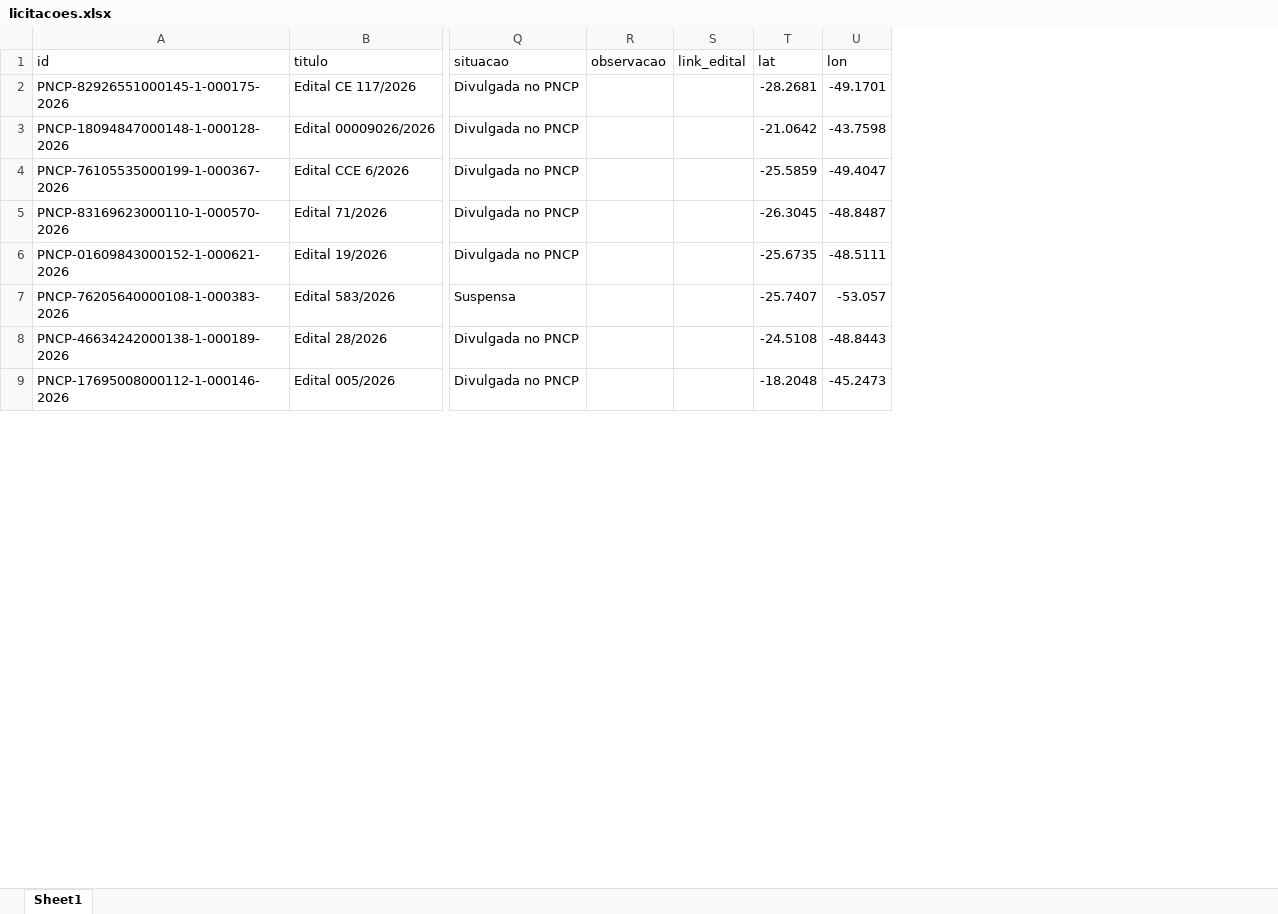
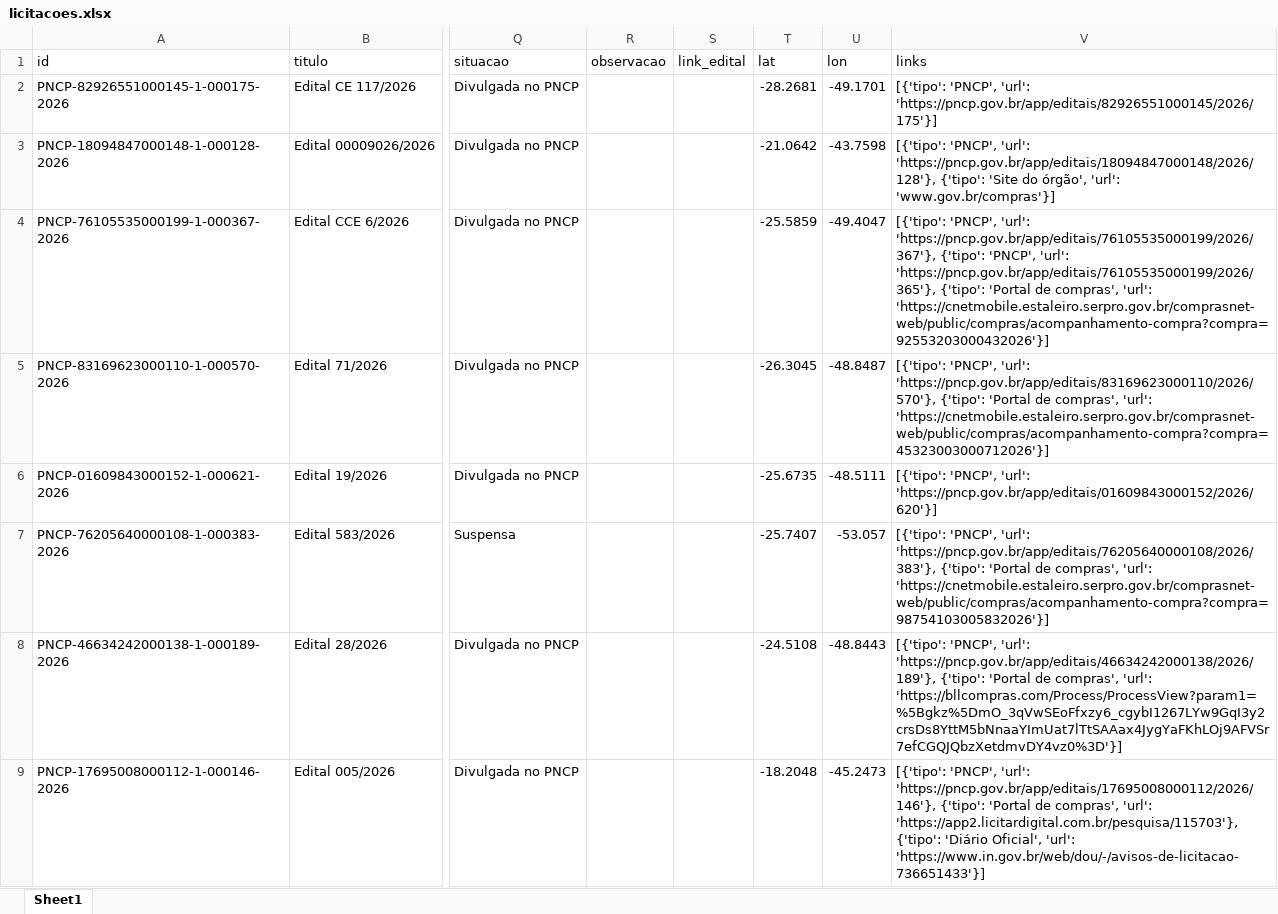
Before and after one commit to ivanpinna1/radar-pavimentacao, an Excel workbook: dados/licitacoes.xlsx, sheet Sheet1, drawn as a sheet; only a part is shown, gaps mark what is left out; values as stored, in another font and other column widths than the file's, no borders; the diff names each change by its address in the sheet, - before the commit and + after, or states it on an @@ line.

```diff
--- a/dados/licitacoes.xlsx (sheet Sheet1)
+++ b/dados/licitacoes.xlsx (sheet Sheet1)
+column V (links), rows 2-9: [{'tipo': 'PNCP', 'url': 'https://pncp.gov.br/app/editais/82926551000145/2026/175'}] | [{'tipo': 'PNCP', 'url': 'https://pncp.gov.br/app/editais/18094847000148/2026/128'}, {'tipo': 'Site do órgão', 'url': 'www.gov.br/compras'}] | [{'tipo': 'PNCP', 'url': 'https://pncp.gov.br/app/editais/76105535000199/2026/367'}, {'tipo': 'PNCP', 'url': 'https://pncp.gov.br/app/editais/76105535000199/2026/365'}, {'tipo': 'Portal de compras', 'url': 'https://cnetmobile.estaleiro.serpro.gov.br/comprasnet-web/public/compras/acompanhamento-compra?compra=92553203000432026'}] | [{'tipo': 'PNCP', 'url': 'https://pncp.gov.br/app/editais/83169623000110/2026/570'}, {'tipo': 'Portal de compras', 'url': 'https://cnetmobile.estaleiro.serpro.gov.br/comprasnet-web/public/compras/acompanhamento-compra?compra=45323003000712026'}] | [{'tipo': 'PNCP', 'url': 'https://pncp.gov.br/app/editais/01609843000152/2026/620'}] | [{'tipo': 'PNCP', 'url': 'https://pncp.gov.br/app/editais/76205640000108/2026/383'}, {'tipo': 'Portal de compras', 'url': 'https://cnetmobile.estaleiro.serpro.gov.br/comprasnet-web/public/compras/acompanhamento-compra?compra=98754103005832026'}] | [{'tipo': 'PNCP', 'url': 'https://pncp.gov.br/app/editais/46634242000138/2026/189'}, {'tipo': 'Portal de compras', 'url': 'https://bllcompras.com/Process/ProcessView?param1=%5Bgkz%5DmO_3qVwSEoFfxzy6_cgybI1267LYw9GqI3y2crsDs8YttM5bNnaaYImUat7lTtSAAax4JygYaFKhLOj9AFVSr7efCGQJQbzXetdmvDY4vz0%3D'}] | [{'tipo': 'PNCP', 'url': 'https://pncp.gov.br/app/editais/17695008000112/2026/146'}, {'tipo': 'Portal de compras', 'url': 'https://app2.licitardigital.com.br/pesquisa/115703'}, {'tipo': 'Diário Oficial', 'url': 'https://www.in.gov.br/web/dou/-/avisos-de-licitacao-736651433'}]
```
Also changed, not shown: 2 other files.
